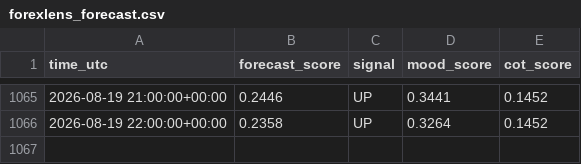
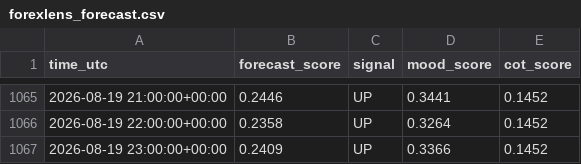
Before and after one commit to sonatinep-hirose/yencast-web-v08, a CSV file: forexlens_forecast.csv, drawn as a sheet; only a part is shown, gaps mark what is left out; the diff names each change by its address in the sheet, - before the commit and + after, or states it on an @@ line.

Commit message:
update: forexlens data

```diff
--- a/forexlens_forecast.csv
+++ b/forexlens_forecast.csv
+row 1067: 2026-08-19 23:00:00+00:00 | 0.2409 | UP | 0.3366 | 0.1452
```
Also changed, not shown: forexlens_cot.csv, forexlens_news_mood.csv.
